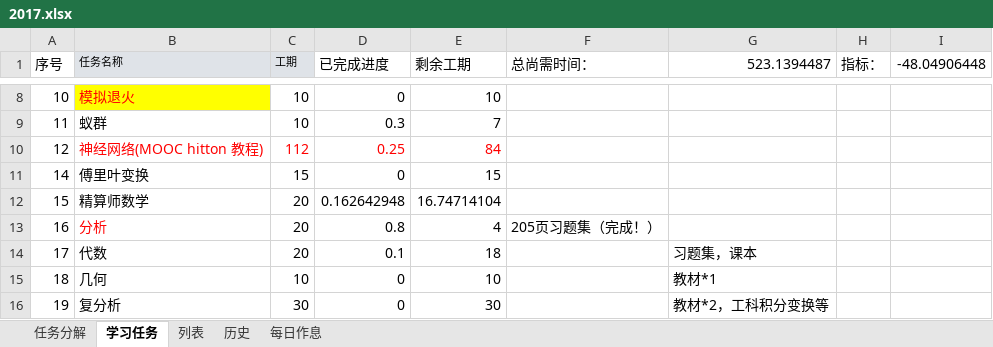
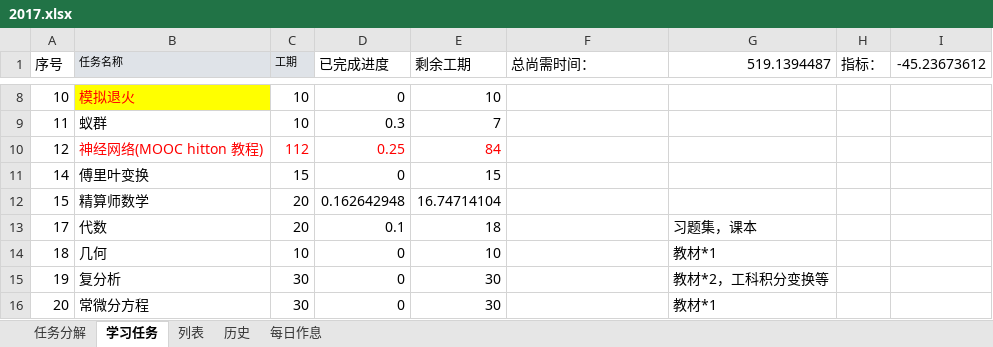
Before and after one commit to guofei9987/plans, an Excel workbook: 2017.xlsx, sheet 学习任务, drawn as a sheet; only a part is shown, gaps mark what is left out; the shorter side is filled out with more unchanged rows; values as stored, in another font and other column widths than the file's, no borders; charts and pictures not drawn; the diff names each change by its address in the sheet, - before the commit and + after, or states it on an @@ line.

```diff
--- a/2017.xlsx (sheet 学习任务)
+++ b/2017.xlsx (sheet 学习任务)
-G1: 523.1394487
+G1: 519.1394487
-I1: -48.04906448
+I1: -45.23673612
-row 13: 16 | 分析 | 20 | 0.8 | 4 | 205页习题集（完成！）
```
Also changed, not shown: sheet 列表, sheet 历史, charts or pictures, 2 other files.
